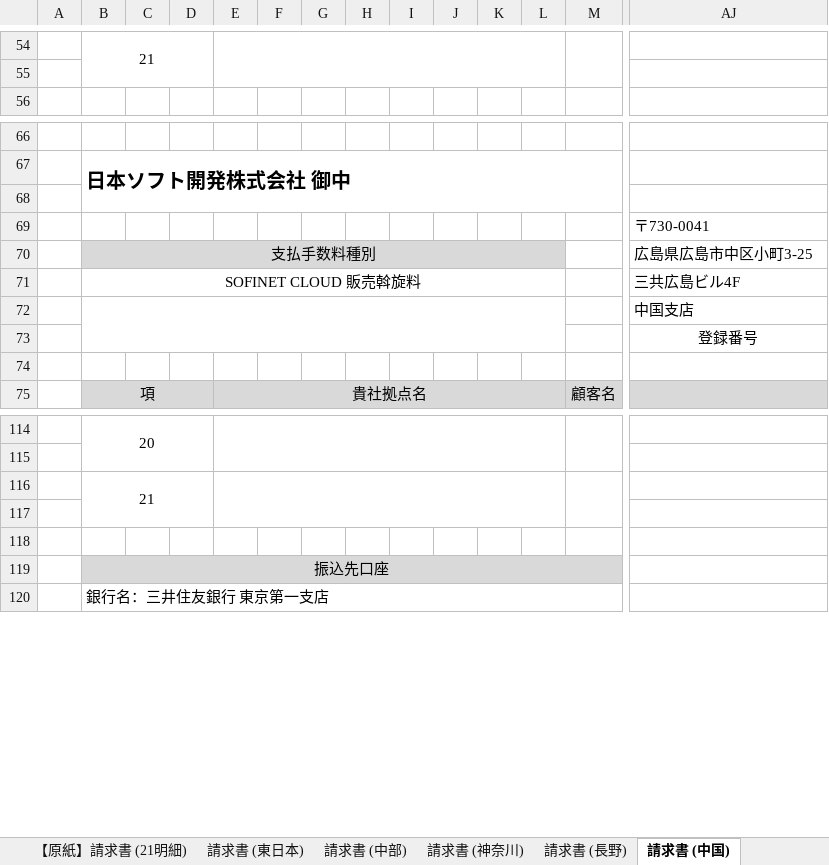
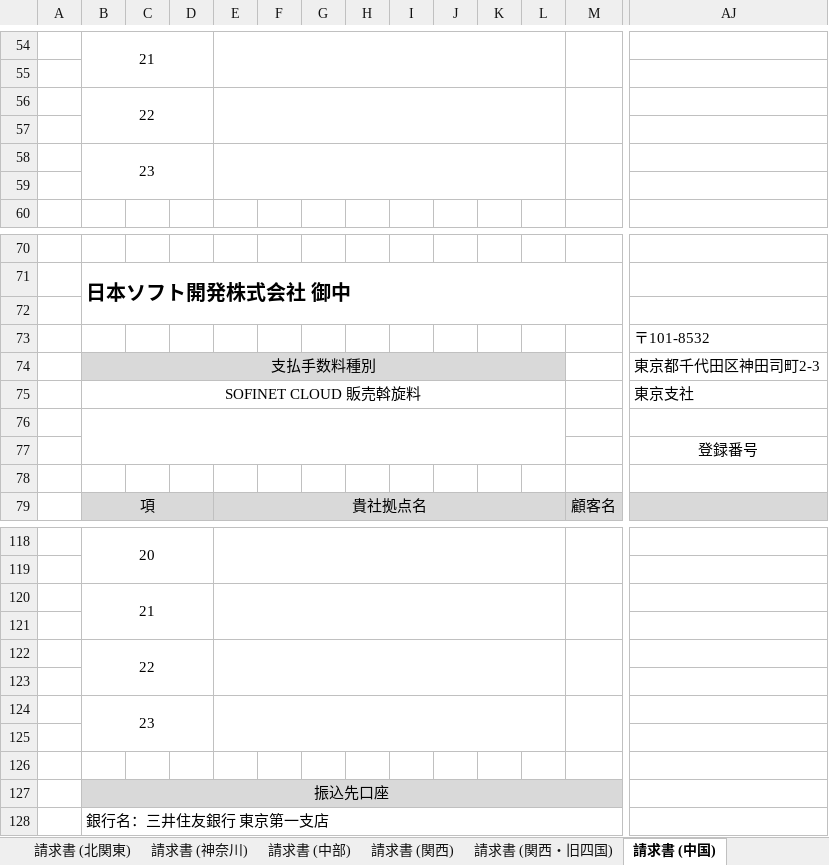
Before and after one commit to pyonkiti/raku_renkei, an Excel workbook: excel/moto/支払手数料明細表_原紙.xlsx, sheet 請求書 (中国), drawn as a sheet; only a part is shown, gaps mark what is left out; values as stored, in another font and other column widths than the file's, no borders; removed rows and columns are numbered as before the commit, all else as after; rows hold the shown columns only; the diff names each change by its address in the sheet, - before the commit and + after, or states it on an @@ line.

```diff
--- a/excel/moto/支払手数料明細表_原紙.xlsx (sheet 請求書 (中国))
+++ b/excel/moto/支払手数料明細表_原紙.xlsx (sheet 請求書 (中国))
-sheet tab: 請求書 (長野)
+sheet tab: 請求書 (関西・旧四国)
@@ sheet tab order changed: 請求書 (北関東) | 請求書 (神奈川) | 請求書 (中部) | 請求書 (関西) | 請求書 (関西・旧四国) | 請求書 (中国) @@
+row 56:  | 22
+row 57: (empty)
+row 58:  | 23
+row 59: (empty)
-AJ73: 〒730-0041
+AJ73: 〒101-8532
-AJ74: 広島県広島市中区小町3-25
+AJ74: 東京都千代田区神田司町2-3
-AJ75: 三共広島ビル4F
+AJ75: 東京支社
-AJ76: 中国支店
+AJ76: (empty)
-B116:D117 merged
+B120:D121 merged
-E116:L117 merged
+E120:L121 merged
-M116:Y117 merged
+M120:Y121 merged
+row 121: (empty)
+row 122:  | 22
+row 123: (empty)
+row 124:  | 23
```
Also changed, not shown: sheet 【原紙】請求書 (23明細), sheet 請求書 (関西), sheet 【原紙】請求書 (11明細), sheet 請求書 (北関東), sheet 請求書 (東日本), sheet 請求書 (中部), 2 more sheets, other sheet tabs, excel/moto/支払手数料明細表_原紙_bkup.xlsx, 3 other files.
